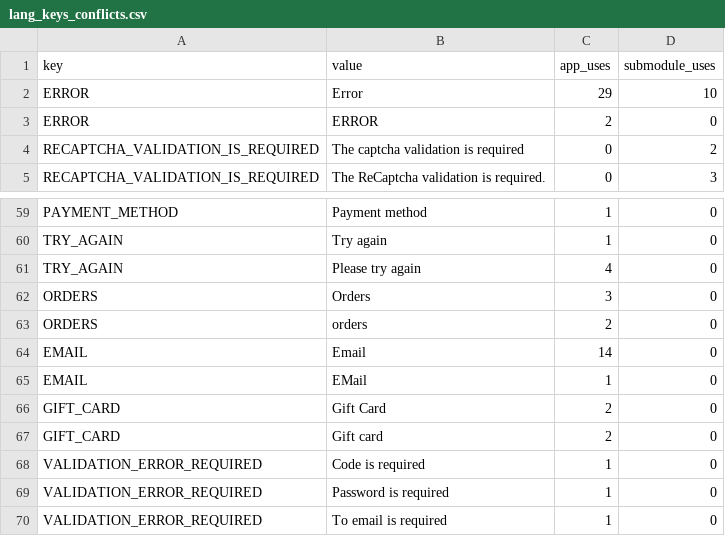
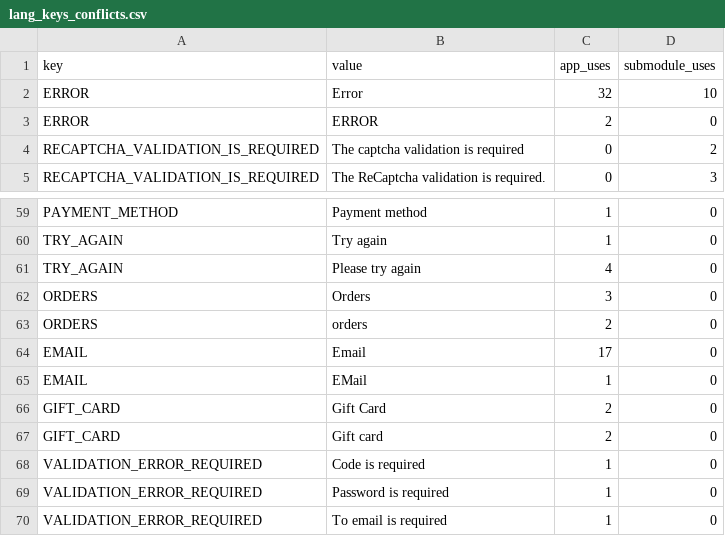
Before and after one commit to Ordering-co/website-marketplace, a CSV file: i18n/lang_keys_conflicts.csv, drawn as a sheet; only a part is shown, gaps mark what is left out.

```diff
--- a/i18n/lang_keys_conflicts.csv
+++ b/i18n/lang_keys_conflicts.csv
@@ -1,3 +1,3 @@
 key,value,app_uses,submodule_uses
-"ERROR","Error",29,10
+"ERROR","Error",32,10
 "ERROR","ERROR",2,0
@@ -63,3 +63,3 @@ key,value,app_uses,submodule_uses
 "ORDERS","orders",2,0
-"EMAIL","Email",14,0
+"EMAIL","Email",17,0
 "EMAIL","EMail",1,0
```
Also changed, not shown: i18n/lang_keys.csv, 11 other files.
